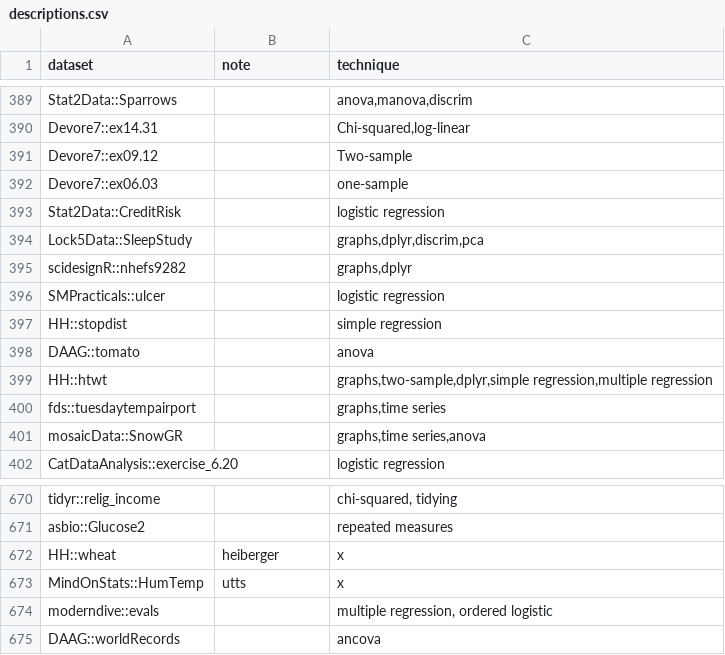
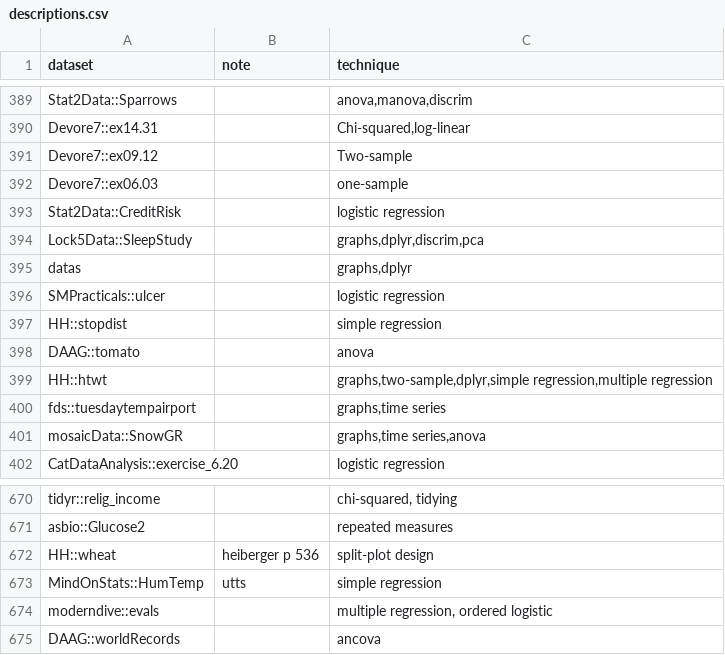
Before and after one commit to nxskok/datasets-all, a CSV file: descriptions.csv, drawn as a sheet; only a part is shown, gaps mark what is left out; the diff covers the shown part only.

```diff
--- a/descriptions.csv
+++ b/descriptions.csv
@@ -394,3 +394,3 @@ Stat2Data::CreditRisk,,logistic regression,,
 Lock5Data::SleepStudy,,"graphs,dplyr,discrim,pca",,
-scidesignR::nhefs9282,,"graphs,dplyr",,
+datas,,"graphs,dplyr",,
 SMPracticals::ulcer,,logistic regression,,
@@ -671,4 +671,4 @@ tidyr::relig_income,,"chi-squared, tidying",,
 asbio::Glucose2,,repeated measures,,
-HH::wheat,heiberger,x,,
-MindOnStats::HumTemp,utts,x,,
+HH::wheat,heiberger p 536,split-plot design,,
+MindOnStats::HumTemp,utts,simple regression,,
 moderndive::evals,,"multiple regression, ordered logistic",,
```
Also changed, not shown: 31 added rows and 2 edited cells elsewhere in this file, 1 other file.
